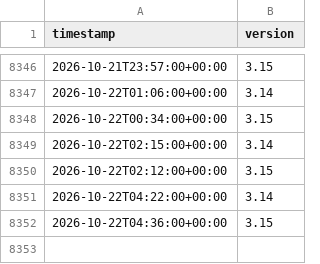
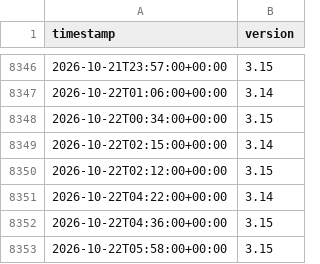
Before and after one commit to hugovk/last-updated, a CSV file: last_updated.csv, drawn as a sheet; only a part is shown, gaps mark what is left out; the diff names each change by its address in the sheet, - before the commit and + after, or states it on an @@ line.

```diff
--- a/last_updated.csv
+++ b/last_updated.csv
+row 8353: 2026-10-22T05:58:00+00:00 | 3.15
```
